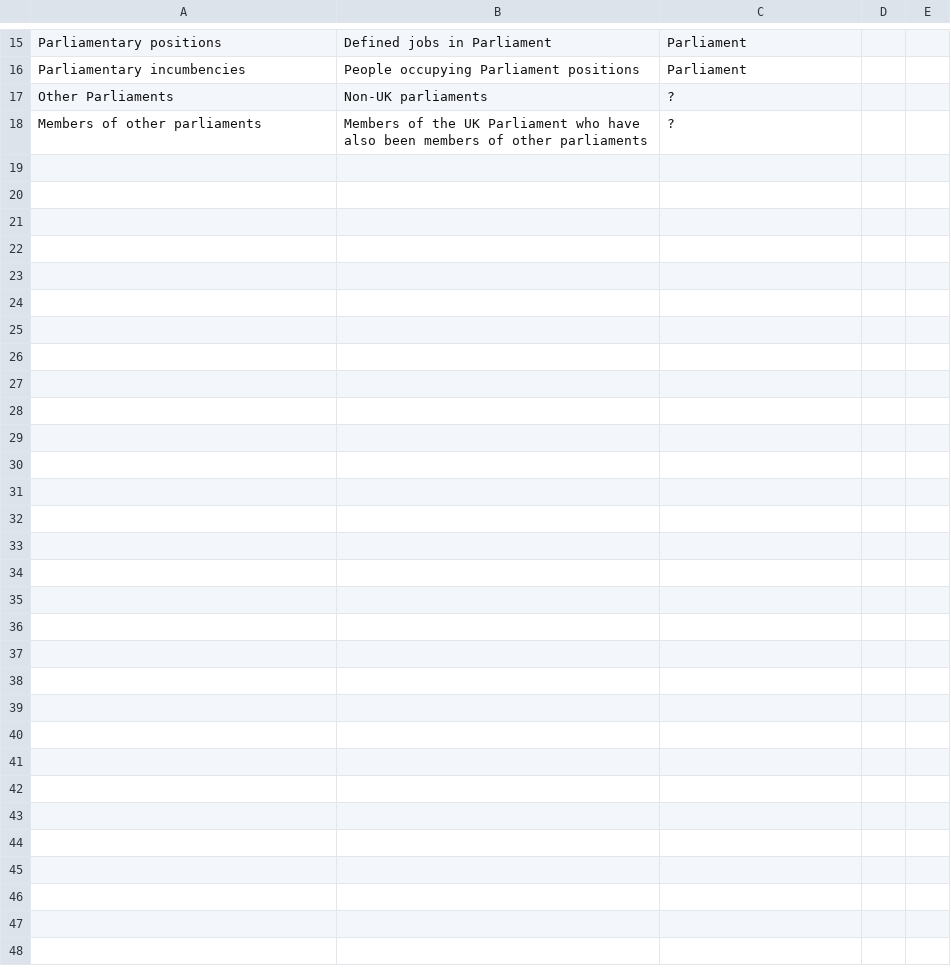
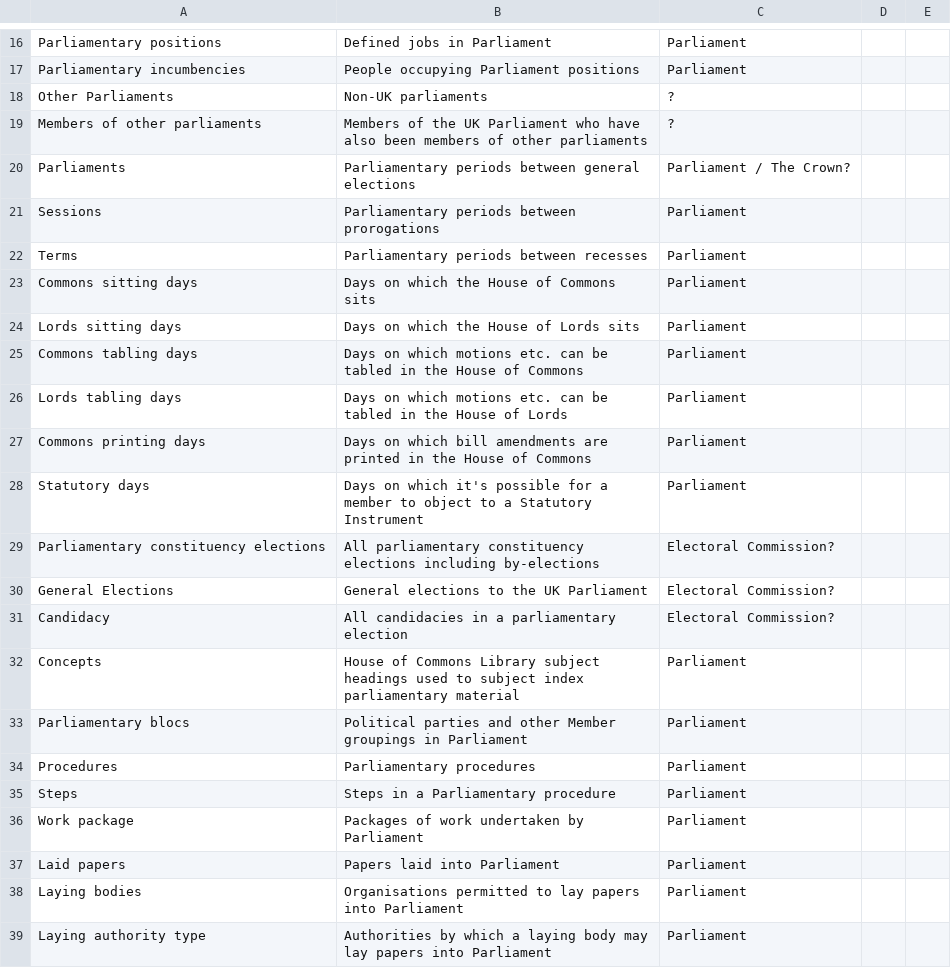
Before and after one commit to ukparliament/ontologies, a CSV file: list-of-lists.csv, drawn as a sheet; only a part is shown, gaps mark what is left out; the diff covers the shown part only.

Commit message:
added more stuff

```diff
--- a/list-of-lists.csv
+++ b/list-of-lists.csv
@@ -18 +19,21 @@ Other Parliaments, Non-UK parliaments, ?
 Members of other parliaments, Members of the UK Parliament who have also been members of other parliaments, ?
+Parliaments, Parliamentary periods between general elections, Parliament / The Crown?
+Sessions, Parliamentary periods between prorogations, Parliament
+Terms, Parliamentary periods between recesses, Parliament
+Commons sitting days, Days on which the House of Commons sits, Parliament
+Lords sitting days, Days on which the House of Lords sits, Parliament
+Commons tabling days, Days on which motions etc. can be tabled in the House of Commons, Parliament
+Lords tabling days, Days on which motions etc. can be tabled in the House of Lords, Parliament
+Commons printing days, Days on which bill amendments are printed in the House of Commons, Parliament
+Statutory days, Days on which it's possible for a member to object to a Statutory Instrument, Parliament
+Parliamentary constituency elections, All parliamentary constituency elections including by-elections, Electoral Commission?
+General Elections, General elections to the UK Parliament, Electoral Commission?
+Candidacy, All candidacies in a parliamentary election, Electoral Commission?
+Concepts, House of Commons Library subject headings used to subject index parliamentary material, Parliament
+Parliamentary blocs, Political parties and other Member groupings in Parliament, Parliament
+Procedures, Parliamentary procedures, Parliament
+Steps, Steps in a Parliamentary procedure, Parliament
+Work package, Packages of work undertaken by Parliament, Parliament
+Laid papers, Papers laid into Parliament, Parliament
+Laying bodies, Organisations permitted to lay papers into Parliament, Parliament
+Laying authority type, Authorities by which a laying body may lay papers into Parliament, Parliament
```
Also changed, not shown: 20 added rows elsewhere in this file.
